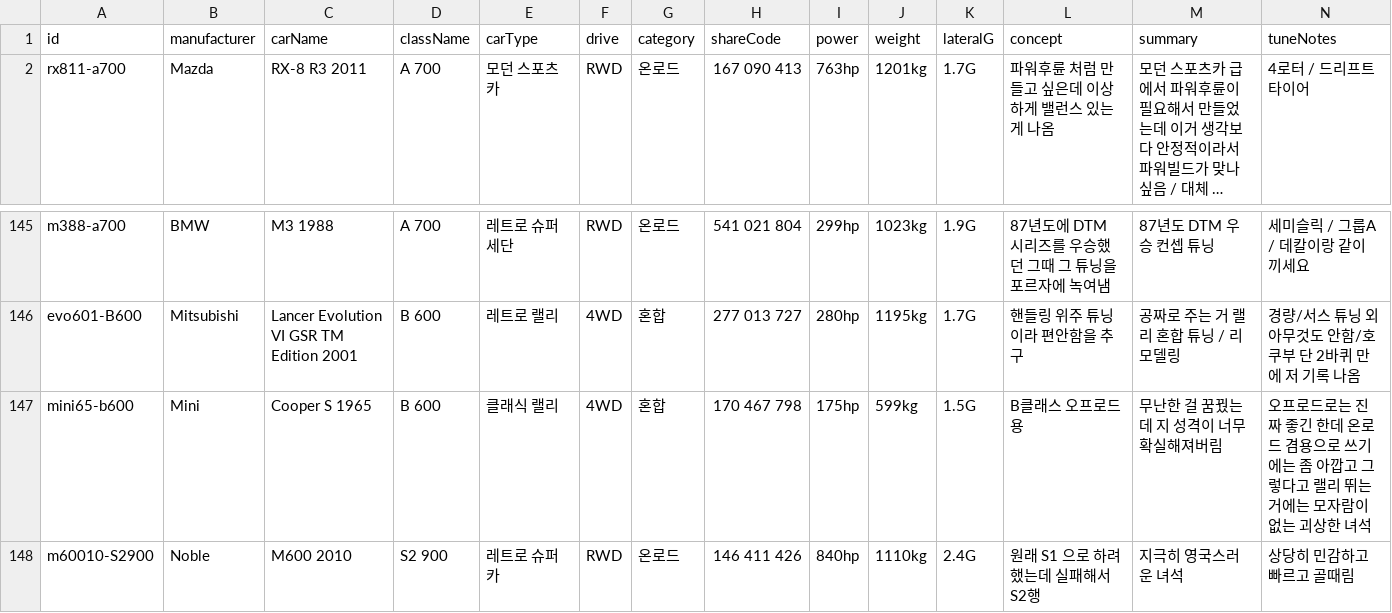
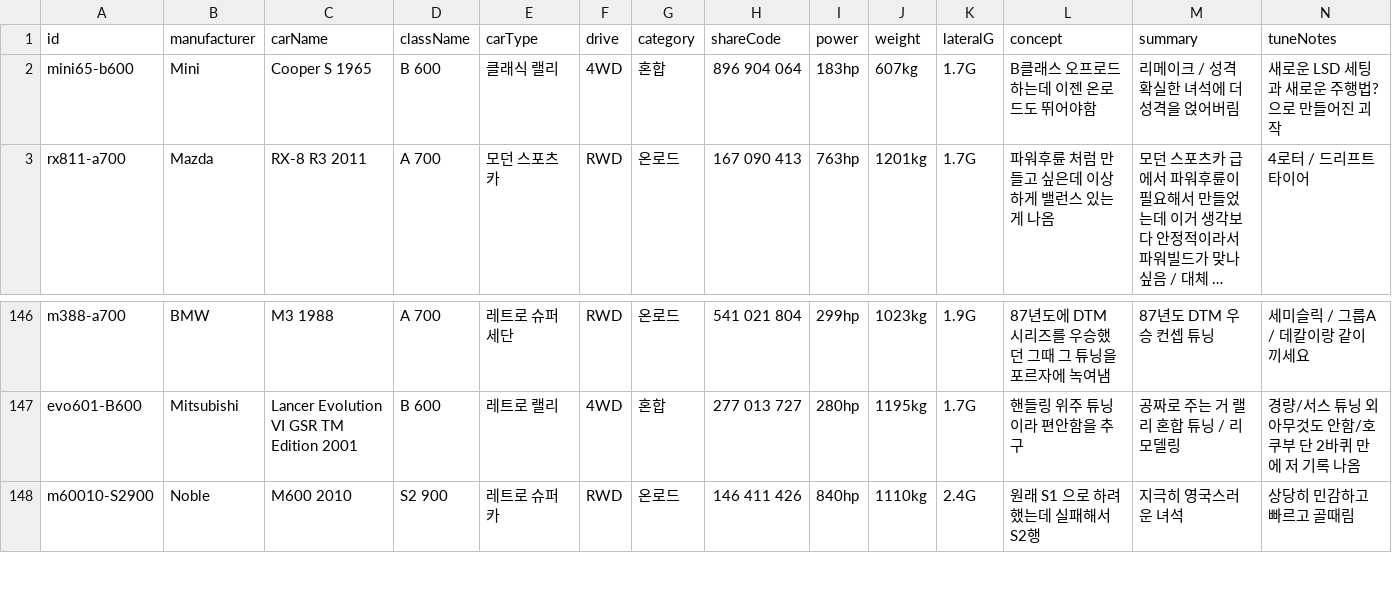
Before and after one commit to Lepe1210/forza6-tuning-archive-lepe, a CSV file: data/cars.csv, drawn as a sheet; only a part is shown, gaps mark what is left out; long unchanged cells end in …; removed rows and columns are numbered as before the commit, all else as after; rows hold the shown columns only; the diff names each change by its address in the sheet, - before the commit and + after, or states it on an @@ line.

```diff
--- a/data/cars.csv
+++ b/data/cars.csv
+row 2: mini65-b600 | Mini | Cooper S 1965 | B 600 | 클래식 랠리 | 4WD | 혼합 | 896 904 064 | 183hp | 607kg | 1.7G | B클래스 오프로드하는데 이젠 온로드도 뛰어야함 | 리메이크 / 성격 확실한 녀석에 더 성격을 얹어버림 | 새로운 LSD 세팅과 새로운 주행법? 으로 만들어진 괴작
-row 147: mini65-b600 | Mini | Cooper S 1965 | B 600 | 클래식 랠리 | 4WD | 혼합 | 170 467 798 | 175hp | 599kg | 1.5G | B클래스 오프로드용 | 무난한 걸 꿈꿨는데 지 성격이 너무 확실해져버림 | 오프로드로는 진짜 좋긴 한데 온로드 겸용으로 쓰기에는 좀 아깝고 그렇다고 랠리 뛰는 거에는 모자람이 없는 괴상한 녀석
```
Also changed, not shown: 2 other files.
